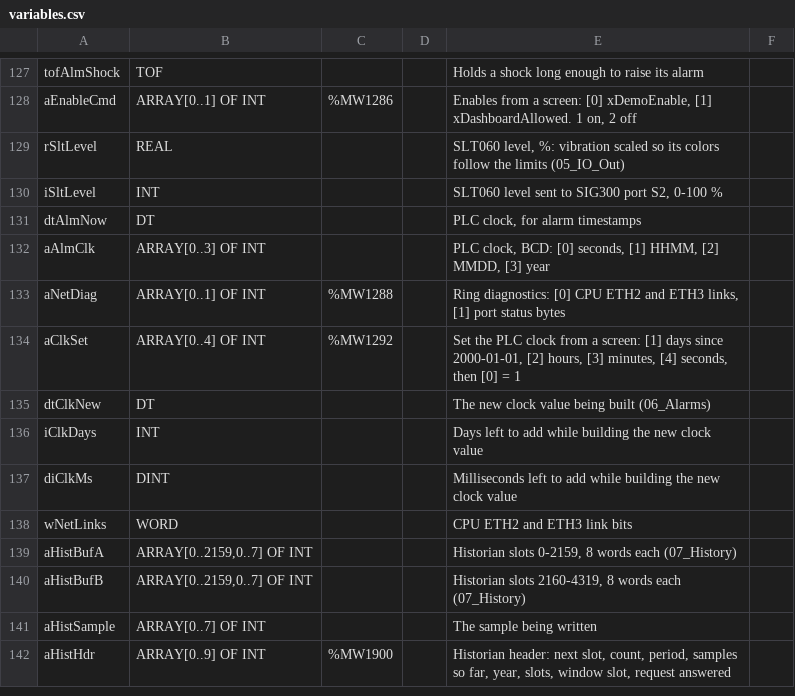
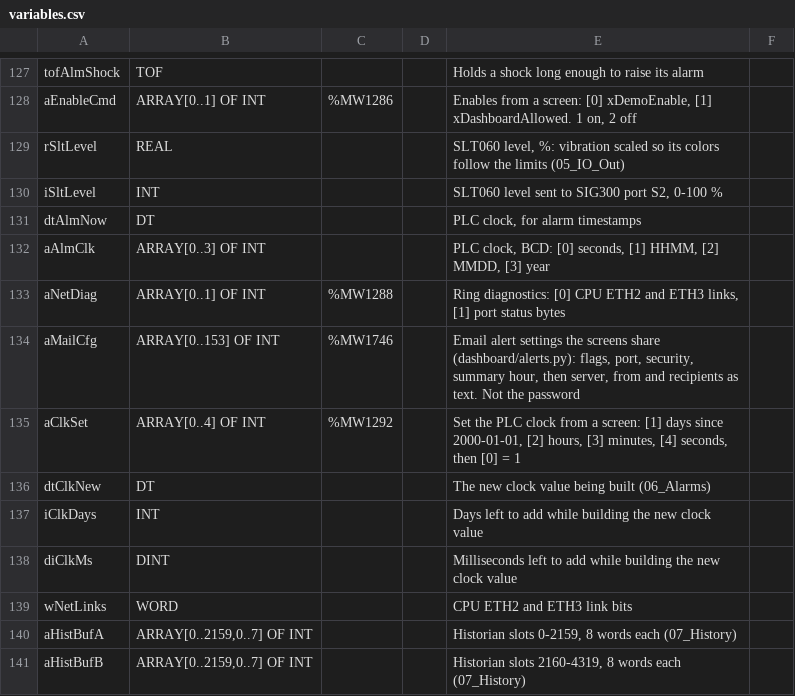
Before and after one commit to Efem-code/m580-mpb10-fiber-demo, a CSV file: control-expert/variables.csv, drawn as a sheet; only a part is shown, gaps mark what is left out; the shorter side is filled out with more unchanged rows.

```diff
--- a/control-expert/variables.csv
+++ b/control-expert/variables.csv
@@ -133,2 +133,3 @@ aAlmClk;ARRAY[0..3] OF INT;;;PLC clock, BCD: [0] seconds, [1] HHMM, [2] MMDD, [3
 aNetDiag;ARRAY[0..1] OF INT;%MW1288;;Ring diagnostics: [0] CPU ETH2 and ETH3 links, [1] port status bytes
+aMailCfg;ARRAY[0..153] OF INT;%MW1746;;Email alert settings the screens share (dashboard/alerts.py): flags, port, security, summary hour, then server, from and recipients as text. Not the password
 aClkSet;ARRAY[0..4] OF INT;%MW1292;;Set the PLC clock from a screen: [1] days since 2000-01-01, [2] hours, [3] minutes, [4] seconds, then [0] = 1
```
Also changed, not shown: 8 other files.
